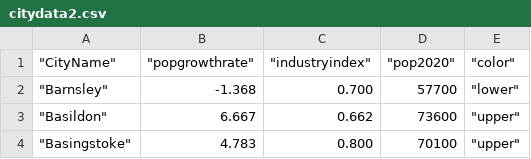
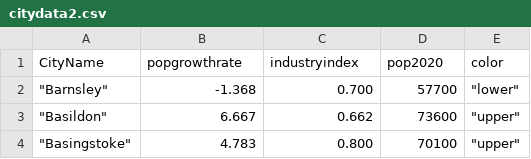
Before and after one commit to Zihaoli617/0003_individual_visulisation, a CSV file: citydata2.csv, drawn as a sheet; only a part is shown.

Commit message:
Update citydata2.csv

```diff
--- a/citydata2.csv
+++ b/citydata2.csv
@@ -1,2 +1,2 @@
-"""CityName""","""popgrowthrate""","""industryindex""","""pop2020""","""color"""
+"CityName","popgrowthrate","industryindex","pop2020","color"
 """Barnsley""",-1.368,0.700,57700,"""lower"""
```
